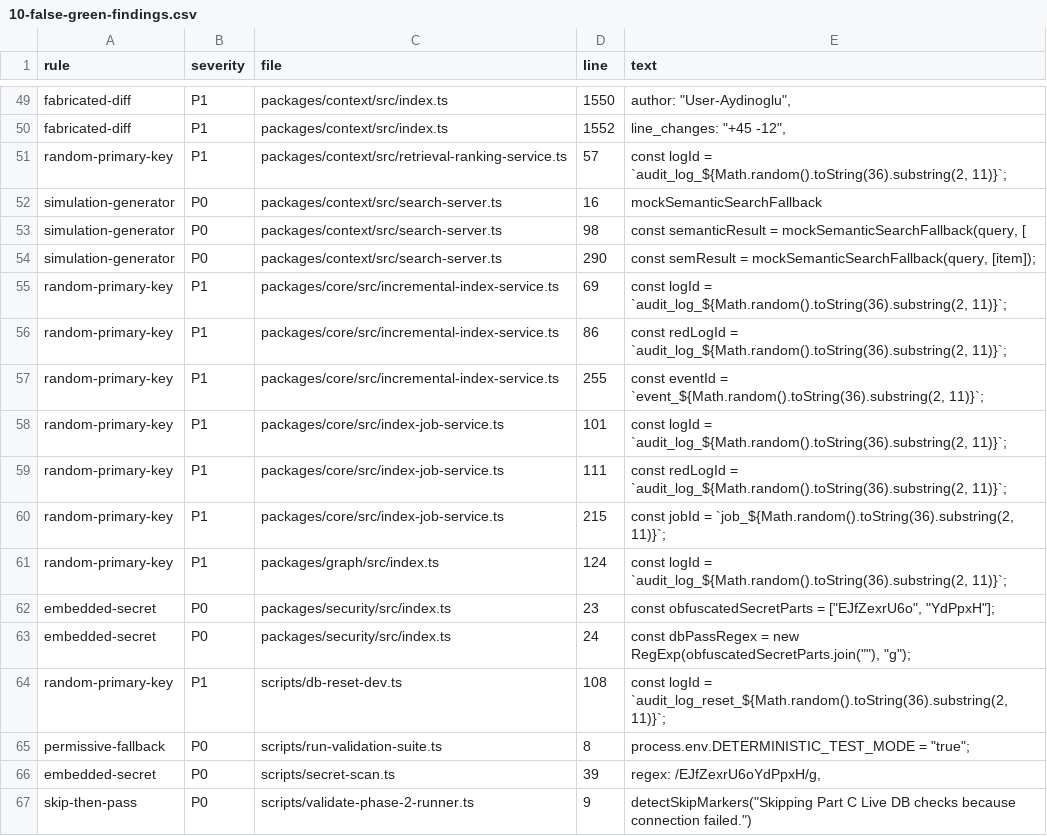
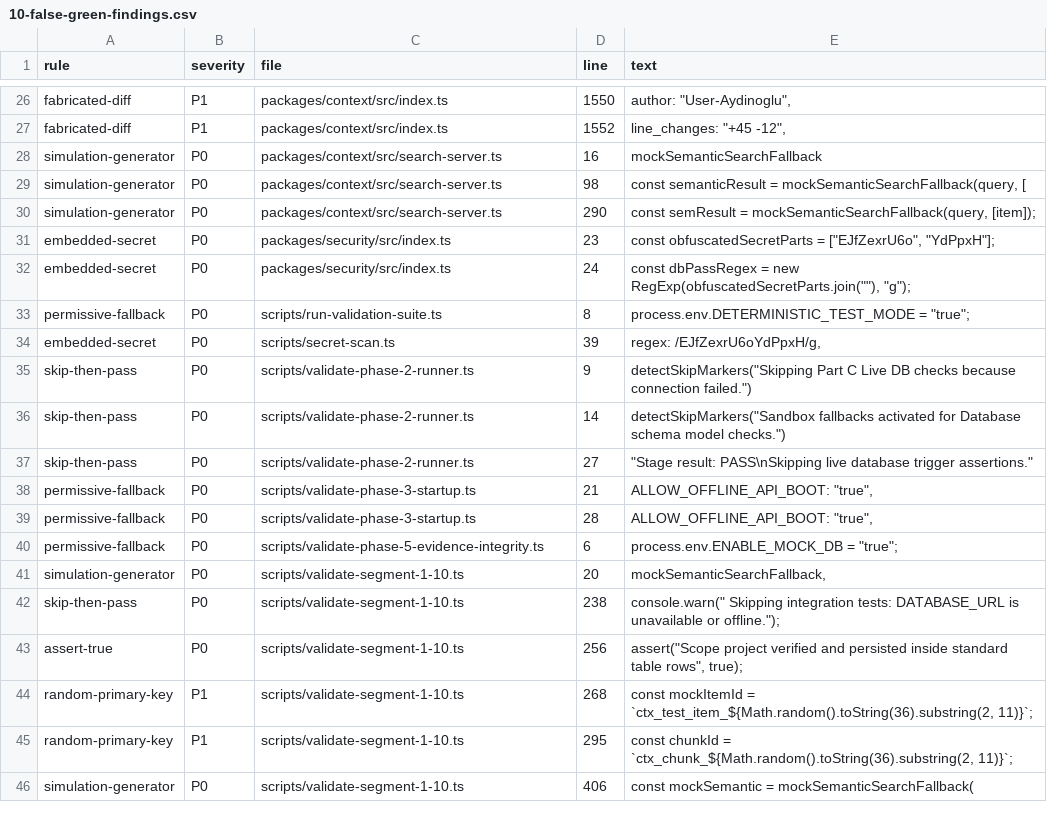
Before and after one commit to aydinogluomer-sys/Y-AI-Agent-Context-OS, a CSV file: docs/audit/2026-08-13-truth-audit/10-false-green-findings.csv, drawn as a sheet; only a part is shown, gaps mark what is left out; the shorter side is filled out with more unchanged rows; the diff covers the shown part only.

```diff
--- a/docs/audit/2026-08-13-truth-audit/10-false-green-findings.csv
+++ b/docs/audit/2026-08-13-truth-audit/10-false-green-findings.csv
@@ -50,3 +27,2 @@ fabricated-diff,P1,packages/context/src/index.ts,1550,"author: ""User-Aydinoglu"
 fabricated-diff,P1,packages/context/src/index.ts,1552,"line_changes: ""+45 -12"","
-random-primary-key,P1,packages/context/src/retrieval-ranking-service.ts,57,"const logId = `audit_log_${Math.random().toString(36).substring(2, 11)}`;"
 simulation-generator,P0,packages/context/src/search-server.ts,16,mockSemanticSearchFallback
@@ -54,12 +30,4 @@ simulation-generator,P0,packages/context/src/search-server.ts,98,"const semantic
 simulation-generator,P0,packages/context/src/search-server.ts,290,"const semResult = mockSemanticSearchFallback(query, [item]);"
-random-primary-key,P1,packages/core/src/incremental-index-service.ts,69,"const logId = `audit_log_${Math.random().toString(36).substring(2, 11)}`;"
-random-primary-key,P1,packages/core/src/incremental-index-service.ts,86,"const redLogId = `audit_log_${Math.random().toString(36).substring(2, 11)}`;"
-random-primary-key,P1,packages/core/src/incremental-index-service.ts,255,"const eventId = `event_${Math.random().toString(36).substring(2, 11)}`;"
-random-primary-key,P1,packages/core/src/index-job-service.ts,101,"const logId = `audit_log_${Math.random().toString(36).substring(2, 11)}`;"
-random-primary-key,P1,packages/core/src/index-job-service.ts,111,"const redLogId = `audit_log_${Math.random().toString(36).substring(2, 11)}`;"
-random-primary-key,P1,packages/core/src/index-job-service.ts,215,"const jobId = `job_${Math.random().toString(36).substring(2, 11)}`;"
-random-primary-key,P1,packages/graph/src/index.ts,124,"const logId = `audit_log_${Math.random().toString(36).substring(2, 11)}`;"
 embedded-secret,P0,packages/security/src/index.ts,23,"const obfuscatedSecretParts = [""EJfZexrU6o"", ""YdPpxH""];"
 embedded-secret,P0,packages/security/src/index.ts,24,"const dbPassRegex = new RegExp(obfuscatedSecretParts.join(""""), ""g"");"
-random-primary-key,P1,scripts/db-reset-dev.ts,108,"const logId = `audit_log_reset_${Math.random().toString(36).substring(2, 11)}`;"
 permissive-fallback,P0,scripts/run-validation-suite.ts,8,"process.env.DETERMINISTIC_TEST_MODE = ""true"";"
```
Also changed, not shown: 23 removed rows and 7 edited cells elsewhere in this file, 42 other files.
